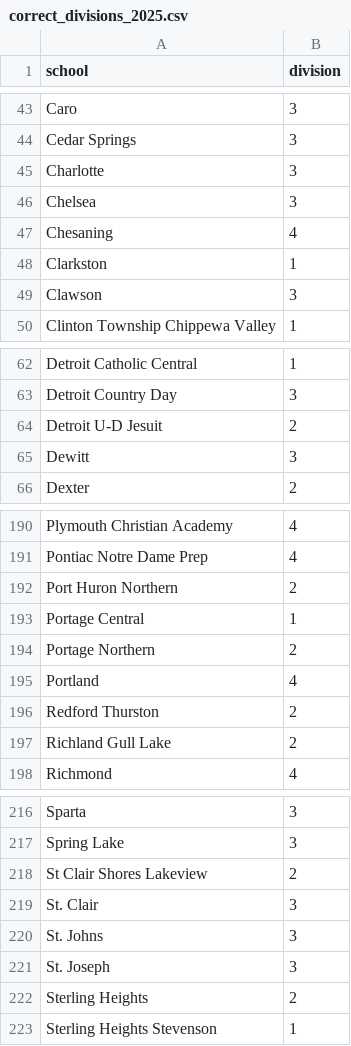
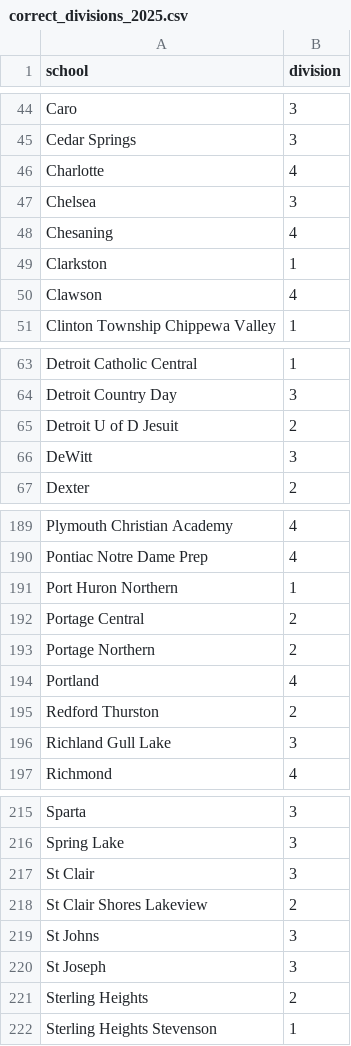
Before and after one commit to jojojoshshsh/MHSAA_tennis_seeder, a CSV file: data/correct_divisions_2025.csv, drawn as a sheet; only a part is shown, gaps mark what is left out; the diff covers the shown part only.

Commit message:
Modify division values in correct_divisions_2025.csv
Updated the division values for several schools in the correct_divisions_2025.csv file.

```diff
--- a/data/correct_divisions_2025.csv
+++ b/data/correct_divisions_2025.csv
@@ -44,3 +45,3 @@ Caro,3
 Cedar Springs,3
-Charlotte,3
+Charlotte,4
 Chelsea,3
@@ -48,3 +49,3 @@ Chesaning,4
 Clarkston,1
-Clawson,3
+Clawson,4
 Clinton Township Chippewa Valley,1
@@ -63,4 +64,4 @@ Detroit Catholic Central,1
 Detroit Country Day,3
-Detroit U-D Jesuit,2
-Dewitt,3
+Detroit U of D Jesuit,2
+DeWitt,3
 Dexter,2
@@ -191,4 +190,4 @@ Plymouth Christian Academy,4
 Pontiac Notre Dame Prep,4
-Port Huron Northern,2
-Portage Central,1
+Port Huron Northern,1
+Portage Central,2
 Portage Northern,2
@@ -196,3 +195,3 @@ Portland,4
 Redford Thurston,2
-Richland Gull Lake,2
+Richland Gull Lake,3
 Richmond,4
@@ -217,6 +216,6 @@ Sparta,3
 Spring Lake,3
+St Clair,3
 St Clair Shores Lakeview,2
-St. Clair,3
-St. Johns,3
-St. Joseph,3
+St Johns,3
+St Joseph,3
 Sterling Heights,2
```
Also changed, not shown: 1 added row, 7 removed rows, 1 moved row and 18 edited cells elsewhere in this file.
